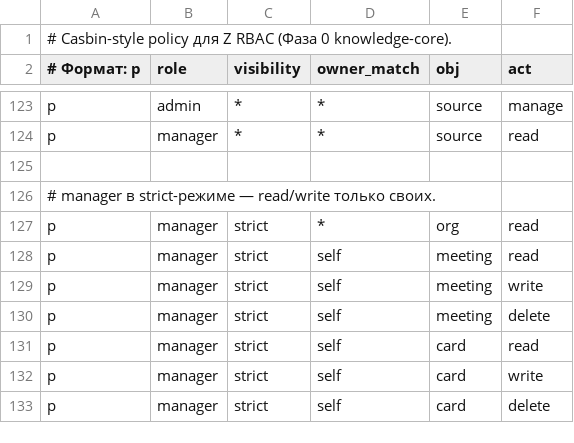
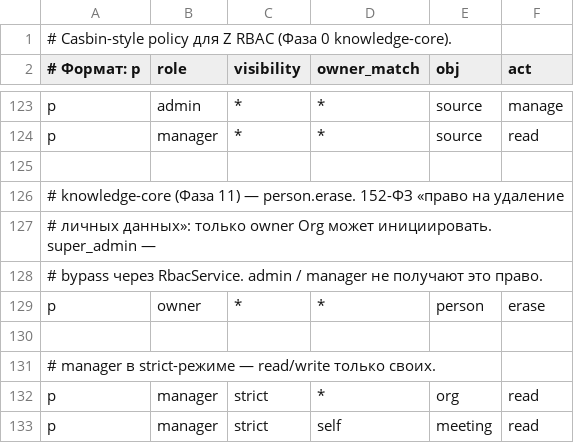
Before and after one commit to call-intellect/z, a CSV file: backend/src/modules/rbac/policies/policy.csv, drawn as a sheet; only a part is shown, gaps mark what is left out; the shorter side is filled out with more unchanged rows.

Commit message:
feat(knowledge-core): фаза 11 шаг 6 — DELETE /api/v1/persons/:id/data + RBAC person erase
PersonalDataController: эндпоинт DELETE /api/v1/persons/:entityId/data
под CookieAuthGuard+TenantGuard, действие person.erase (только owner Org;
super_admin — bypass через RbacService). Body Zod-валидация: reason
3..2000 chars. Response — EraseReport.

RBAC расширен:
  - ResourceType += 'person',
  - Action += 'erase',
  - policy.csv: новое правило `p, owner, *, *, person, erase`.

Зарегистрирован в SecurityModule (controllers).

```diff
--- a/backend/src/modules/rbac/policies/policy.csv
+++ b/backend/src/modules/rbac/policies/policy.csv
@@ -125,2 +125,7 @@ p, manager, *, *, source, read
 
+# knowledge-core (Фаза 11) — person.erase. 152-ФЗ «право на удаление
+# личных данных»: только owner Org может инициировать. super_admin —
+# bypass через RbacService. admin / manager не получают это право.
+p, owner, *, *, person, erase
+
 # manager в strict-режиме — read/write только своих.
```
Also changed, not shown: 4 other files.
